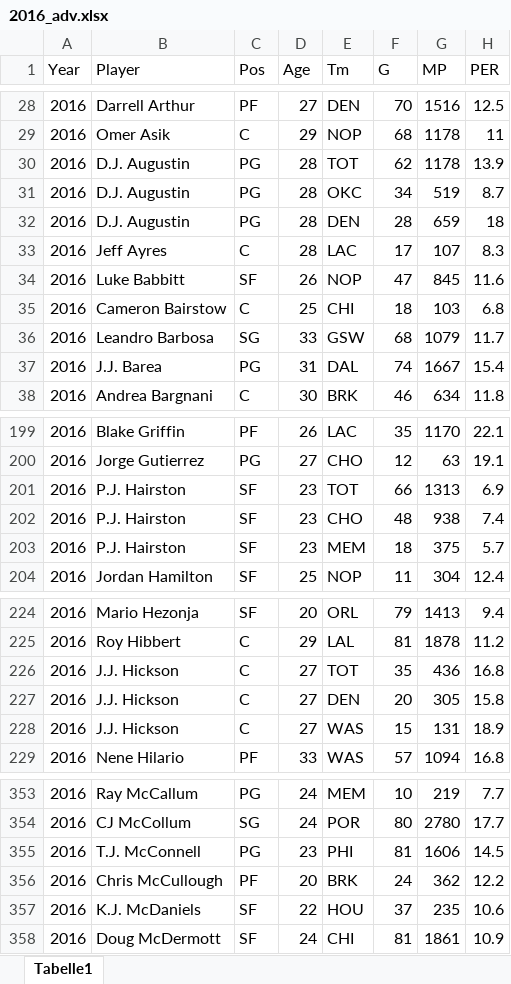
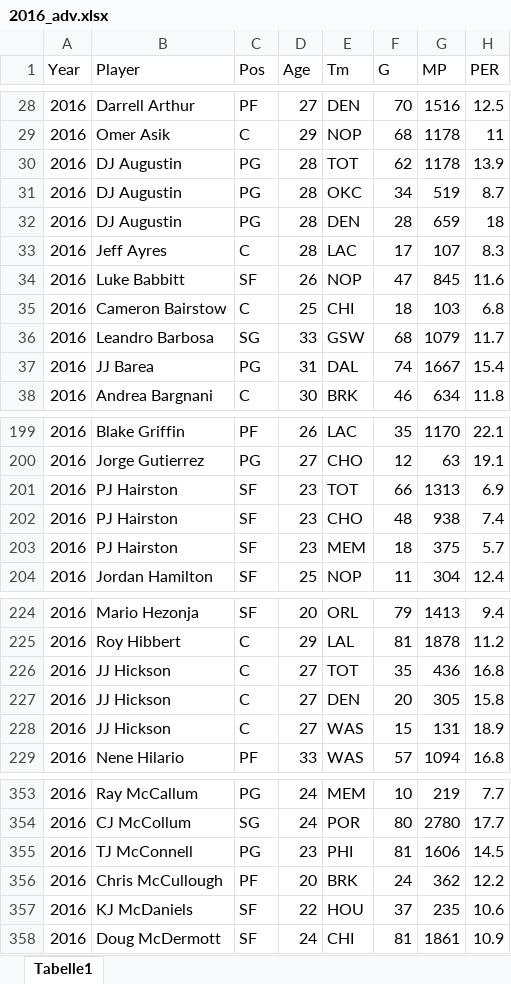
Before and after one commit to MSchwinner/NBA, an Excel workbook: Data/2016_adv.xlsx, sheet Tabelle1, drawn as a sheet; only a part is shown, gaps mark what is left out; values as stored, in another font and other column widths than the file's, no borders; the diff covers the shown part only; the diff names each change by its address in the sheet, - before the commit and + after, or states it on an @@ line.

```diff
--- a/Data/2016_adv.xlsx (sheet Tabelle1)
+++ b/Data/2016_adv.xlsx (sheet Tabelle1)
-B30:B32 (Player): D.J. Augustin
+B30:B32 (Player): DJ Augustin
-B37 (Player): J.J. Barea
+B37 (Player): JJ Barea
-B201:B203 (Player): P.J. Hairston
+B201:B203 (Player): PJ Hairston
-B226:B228 (Player): J.J. Hickson
+B226:B228 (Player): JJ Hickson
-B355 (Player): T.J. McConnell
+B355 (Player): TJ McConnell
-B357 (Player): K.J. McDaniels
+B357 (Player): KJ McDaniels
```
Also changed, not shown: 10 edited cells elsewhere in this sheet, Data/2014_adv.xlsx, Data/2014_game.xlsx, 11 other files.
